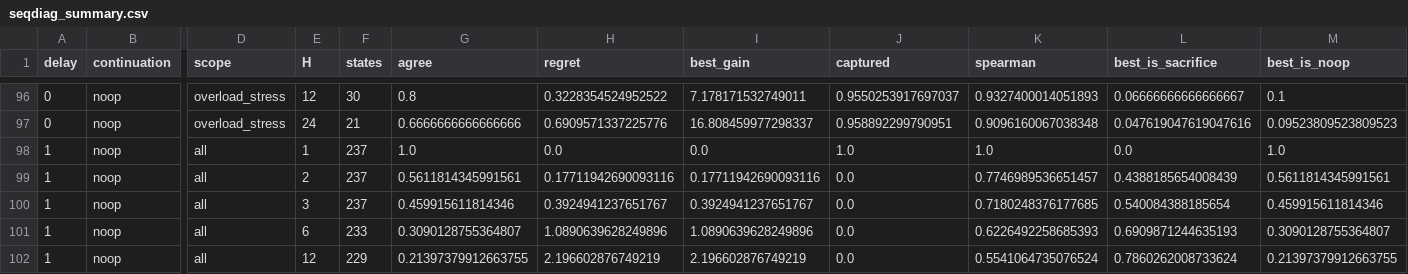
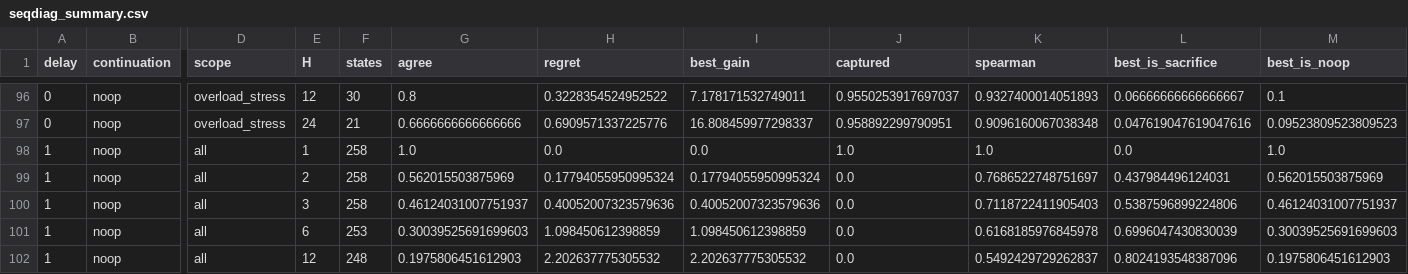
Before and after one commit to ugurefeyigit/rl-in-mpls, a CSV file: results/tables/seqdiag_summary.csv, drawn as a sheet; only a part is shown, gaps mark what is left out; the diff covers the shown part only; the diff names each change by its address in the sheet, - before the commit and + after, or states it on an @@ line.

```diff
--- a/results/tables/seqdiag_summary.csv
+++ b/results/tables/seqdiag_summary.csv
-F98:F100 (states): 237
+F98:F100 (states): 258
-G99 (agree): 0.5611814345991561
+G99 (agree): 0.562015503875969
-H99 (regret): 0.17711942690093116
+H99 (regret): 0.17794055950995324
-I99 (best_gain): 0.17711942690093116
+I99 (best_gain): 0.17794055950995324
-K99 (spearman): 0.7746989536651457
+K99 (spearman): 0.7686522748751697
-L99 (best_is_sacrifice): 0.4388185654008439
+L99 (best_is_sacrifice): 0.437984496124031
-M99 (best_is_noop): 0.5611814345991561
+M99 (best_is_noop): 0.562015503875969
-G100 (agree): 0.459915611814346
+G100 (agree): 0.46124031007751937
-H100 (regret): 0.3924941237651767
+H100 (regret): 0.40052007323579636
-I100 (best_gain): 0.3924941237651767
+I100 (best_gain): 0.40052007323579636
-K100 (spearman): 0.7180248376177685
+K100 (spearman): 0.7118722411905403
-L100 (best_is_sacrifice): 0.540084388185654
+L100 (best_is_sacrifice): 0.5387596899224806
-M100 (best_is_noop): 0.459915611814346
+M100 (best_is_noop): 0.46124031007751937
-F101 (states): 233
+F101 (states): 253
-G101 (agree): 0.3090128755364807
+G101 (agree): 0.30039525691699603
-H101 (regret): 1.0890639628249896
+H101 (regret): 1.098450612398859
-I101 (best_gain): 1.0890639628249896
+I101 (best_gain): 1.098450612398859
-K101 (spearman): 0.6226492258685393
+K101 (spearman): 0.6168185976845978
-L101 (best_is_sacrifice): 0.6909871244635193
+L101 (best_is_sacrifice): 0.6996047430830039
-M101 (best_is_noop): 0.3090128755364807
+M101 (best_is_noop): 0.30039525691699603
-F102 (states): 229
+F102 (states): 248
-G102 (agree): 0.21397379912663755
+G102 (agree): 0.1975806451612903
-H102 (regret): 2.196602876749219
+H102 (regret): 2.202637775305532
-I102 (best_gain): 2.196602876749219
+I102 (best_gain): 2.202637775305532
-K102 (spearman): 0.5541064735076524
+K102 (spearman): 0.5492429729262837
-L102 (best_is_sacrifice): 0.7860262008733624
+L102 (best_is_sacrifice): 0.8024193548387096
-M102 (best_is_noop): 0.21397379912663755
+M102 (best_is_noop): 0.1975806451612903
```
Also changed, not shown: 43 edited cells elsewhere in this file, 15 other files.
